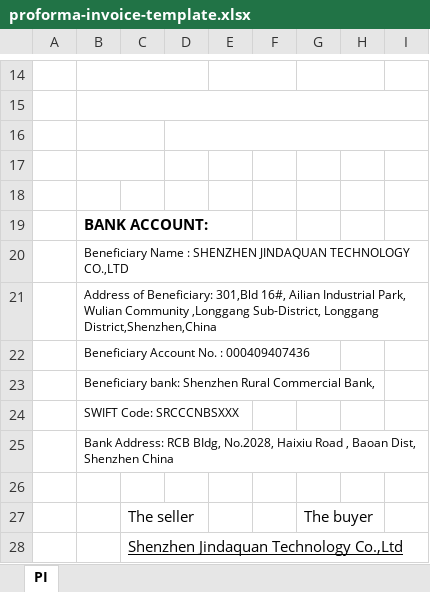
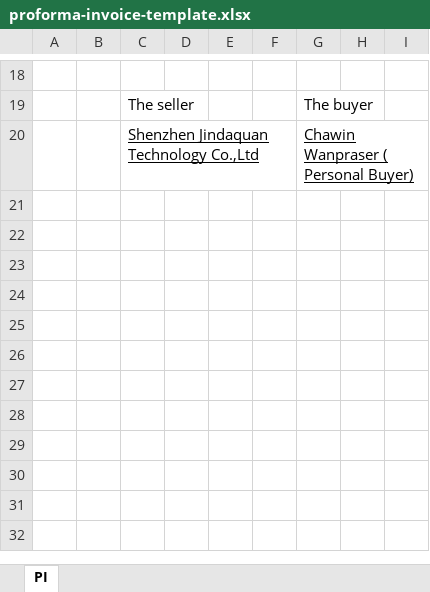
Before and after one commit to iiikari98/PRICECALCULATOR, an Excel workbook: public/templates/proforma-invoice-template.xlsx, sheet PI, drawn as a sheet; only a part is shown, gaps mark what is left out; values as stored, in another font and other column widths than the file's, no borders; removed rows and columns are numbered as before the commit, all else as after; the diff covers the shown part only; the diff names each change by its address in the sheet, - before the commit and + after, or states it on an @@ line.

```diff
--- a/public/templates/proforma-invoice-template.xlsx (sheet PI)
+++ b/public/templates/proforma-invoice-template.xlsx (sheet PI)
-B14:D14 merged
-E14:F14 merged
-G14:H14 merged
-row 15: (empty)
-row 16: (empty)
-row 17: (empty)
-row 18: (empty)
-row 19:  | BANK ACCOUNT:
-row 20:  | Beneficiary Name : SHENZHEN JINDAQUAN TECHNOLOGY CO.,LTD
-row 21:  | Address of Beneficiary: 301,Bld 16#, Ailian Industrial Park, Wulian Community ,Longgang Sub-District, Longgang District,Shenzhen,China
-row 22:  | Beneficiary Account No. : 000409407436
-row 23:  | Beneficiary bank: Shenzhen Rural Commercial Bank,
-row 24:  | SWIFT Code: SRCCCNBSXXX
-row 25:  | Bank Address: RCB BIdg, No.2028, Haixiu Road , Baoan Dist, Shenzhen China
-row 26: (empty)
-G20: (empty)
+G20: Chawin Wanpraser ( Personal Buyer)
```
Also changed, not shown: 9 added rows, 5 removed rows and merged cells elsewhere in this sheet, public/templates/commercial-invoice-template.xlsx, 2 other files.
